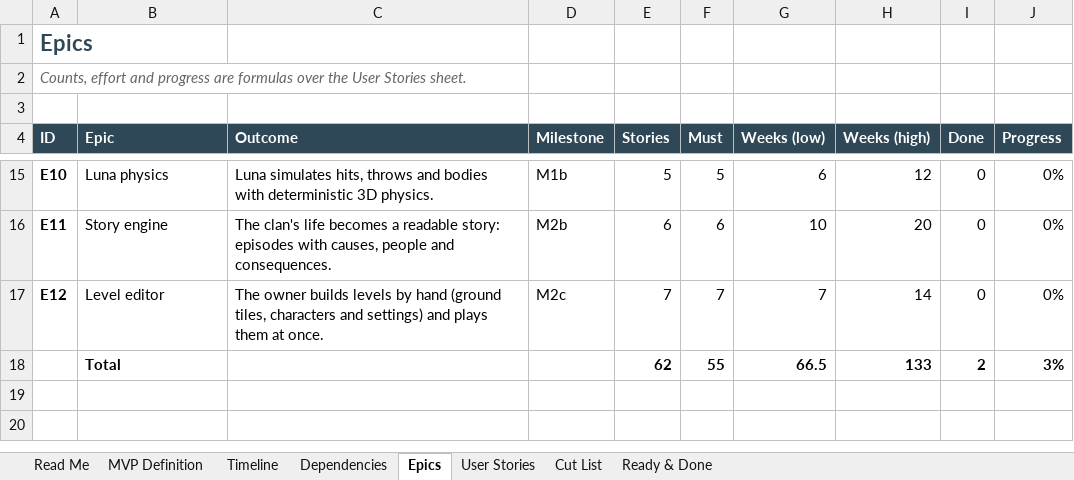
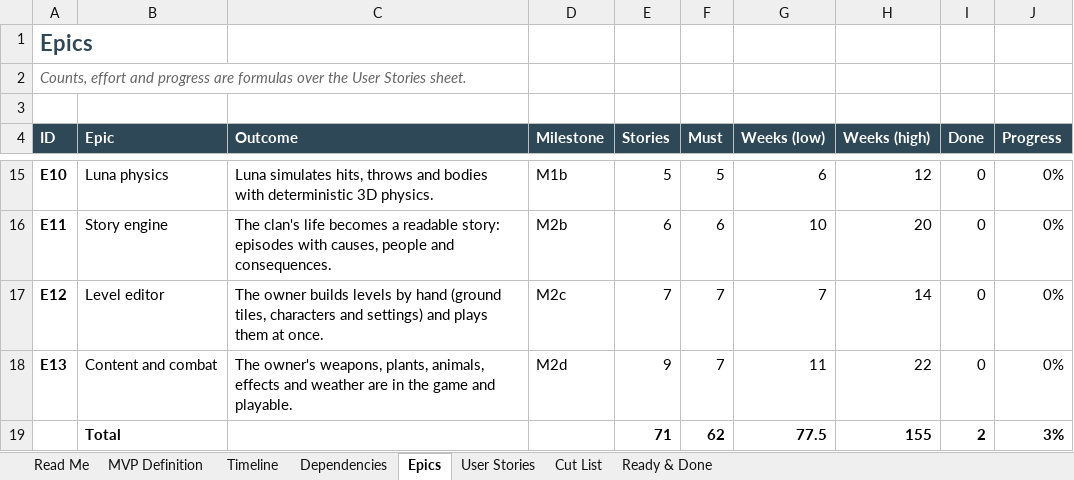
Before and after one commit to marius-stoian/Project-Odyssey, an Excel workbook: docs/project/requirements/Project Odyssey - MVP Backlog.xlsx, sheet Epics, drawn as a sheet; only a part is shown, gaps mark what is left out; values as stored, in another font and other column widths than the file's, no borders; removed rows and columns are numbered as before the commit, all else as after; the diff names each change by its address in the sheet, - before the commit and + after, or states it on an @@ line.

Commit message:
Docs: M2d brief, requirements v1.8 and Codex v1.8 (content and combat)

```diff
--- a/docs/project/requirements/Project Odyssey - MVP Backlog.xlsx (sheet Epics)
+++ b/docs/project/requirements/Project Odyssey - MVP Backlog.xlsx (sheet Epics)
-row 18:  | Total |  |  | 62 | 55 | 66.5 | 133 | 2 | 3%
+row 18: E13 | Content and combat | The owner's weapons, plants, animals, effects and weather are in the game and playable. | M2d | 9 | 7 | 11 | 22 | 0 | 0%
+row 19:  | Total |  |  | 71 | 62 | 77.5 | 155 | 2 | 3%
```
Also changed, not shown: sheet User Stories, sheet Timeline, sheet Dependencies, formulas that keep their value, 5 other files.
